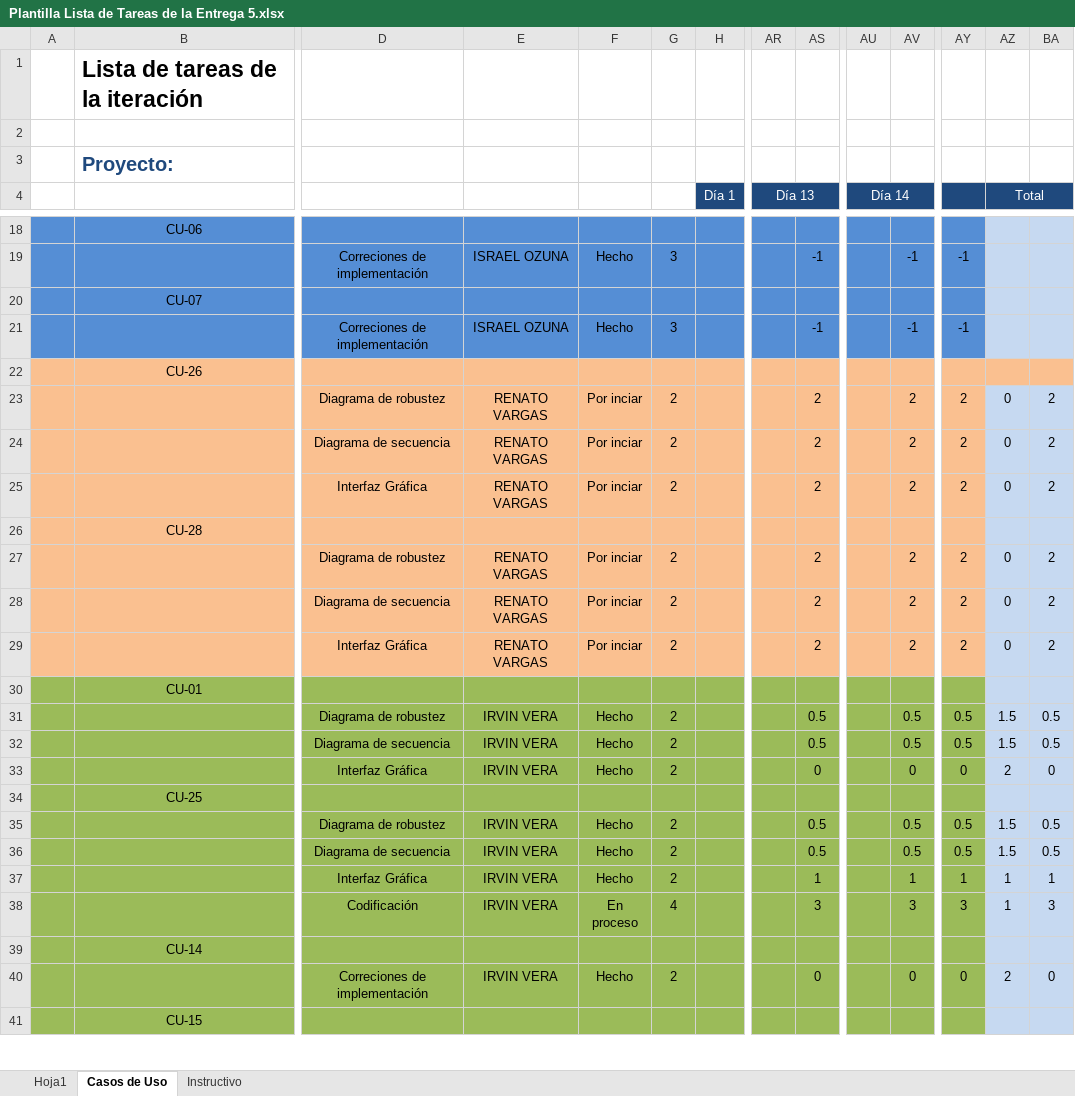
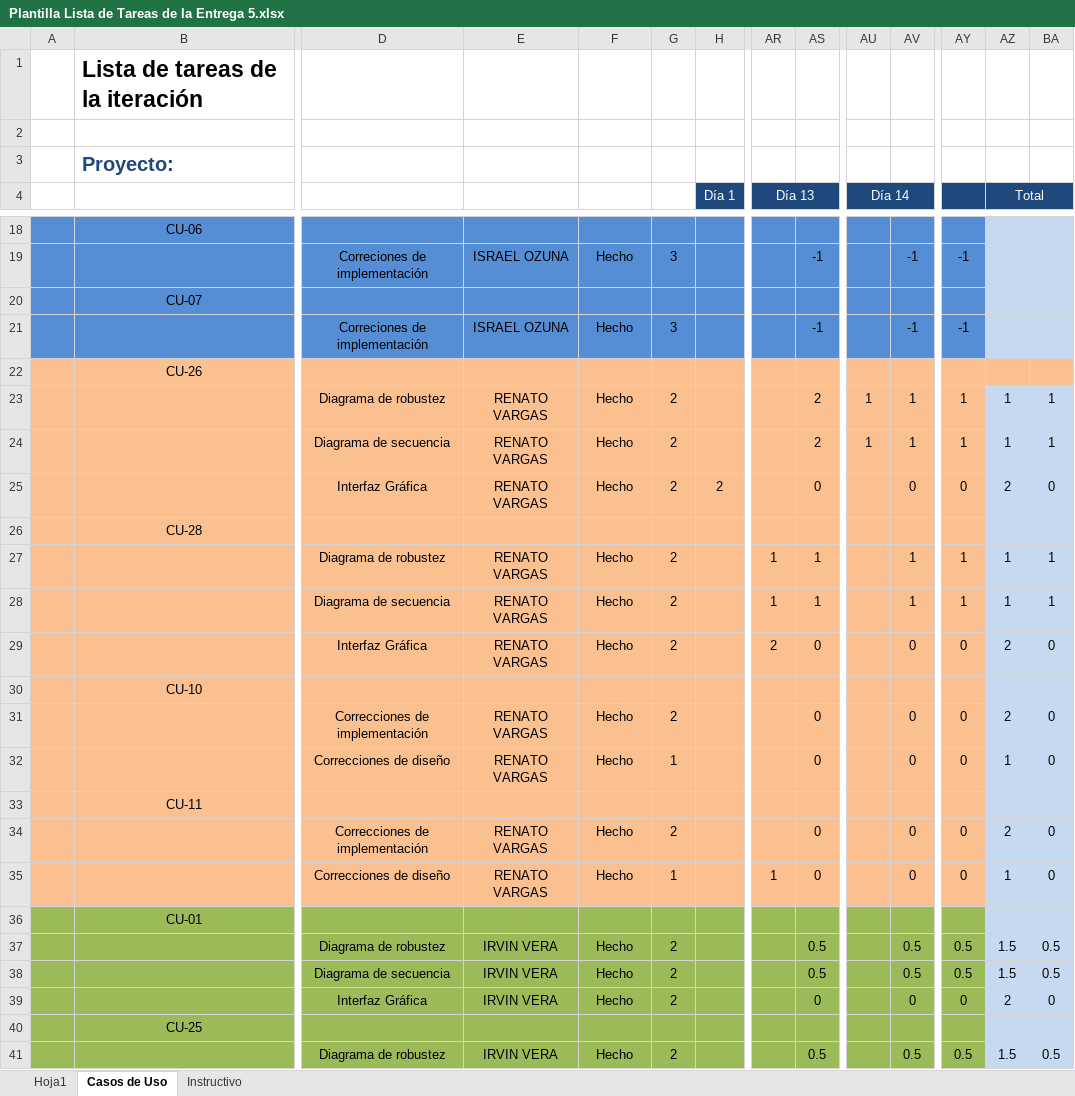
Before and after one commit to IsraelOzuna/Proyecto-de-tutorias-LIS, an Excel workbook: Plantillas/Entrega 5/Plantilla Lista de Tareas de la Entrega 5.xlsx, sheet Casos de Uso, drawn as a sheet; only a part is shown, gaps mark what is left out; the shorter side is filled out with more unchanged rows; values as stored, in another font and other column widths than the file's, no borders; removed rows and columns are numbered as before the commit, all else as after; rows hold the shown columns only; the diff names each change by its address in the sheet, - before the commit and + after, or states it on an @@ line.

```diff
--- a/Plantillas/Entrega 5/Plantilla Lista de Tareas de la Entrega 5.xlsx (sheet Casos de Uso)
+++ b/Plantillas/Entrega 5/Plantilla Lista de Tareas de la Entrega 5.xlsx (sheet Casos de Uso)
-F23:F24: Por inciar
+F23:F24: Hecho
-AU23:AU24 (Día 14): (empty)
+AU23:AU24 (Día 14): 1
-AV23:AV24: 2
+AV23:AV24: 1
-AY23:AY24: 2
+AY23:AY24: 1
-AZ23:AZ24 (Total): 0
+AZ23:AZ24 (Total): 1
-BA23:BA24: 2
+BA23:BA24: 1
-row 25:  |  | Interfaz Gráfica | RENATO VARGAS | Por inciar | 2 |  |  | 2 |  | 2 | 2 | 0 | 2
+row 25:  |  | Interfaz Gráfica | RENATO VARGAS | Hecho | 2 | 2 |  | 0 |  | 0 | 0 | 2 | 0
-F27:F29: Por inciar
+F27:F29: Hecho
-AR27:AR28 (Día 13): (empty)
+AR27:AR28 (Día 13): 1
-AS27:AS28: 2
+AS27:AS28: 1
-AV27:AV28: 2
+AV27:AV28: 1
-AY27:AY28: 2
+AY27:AY28: 1
-AZ27:AZ28 (Total): 0
+AZ27:AZ28 (Total): 1
-BA27:BA28: 2
+BA27:BA28: 1
-AR29 (Día 13): (empty)
+AR29 (Día 13): 2
-AS29: 2
+AS29: 0
-AV29: 2
+AV29: 0
-AY29: 2
+AY29: 0
-AZ29 (Total): 0
+AZ29 (Total): 2
-BA29: 2
+BA29: 0
+row 30:  | CU-10
+row 31:  |  | Correcciones de implementación | RENATO VARGAS | Hecho | 2 |  |  | 0 |  | 0 | 0 | 2 | 0
+row 32:  |  | Correcciones de diseño | RENATO VARGAS | Hecho | 1 |  |  | 0 |  | 0 | 0 | 1 | 0
+row 33:  | CU-11
+row 34:  |  | Correcciones de implementación | RENATO VARGAS | Hecho | 2 |  |  | 0 |  | 0 | 0 | 2 | 0
+row 35:  |  | Correcciones de diseño | RENATO VARGAS | Hecho | 1 |  | 1 | 0 |  | 0 | 0 | 1 | 0
```
Also changed, not shown: Plantillas/Entrega 5/Plantilla de Casos de Uso .xlsx, 12 other files.
